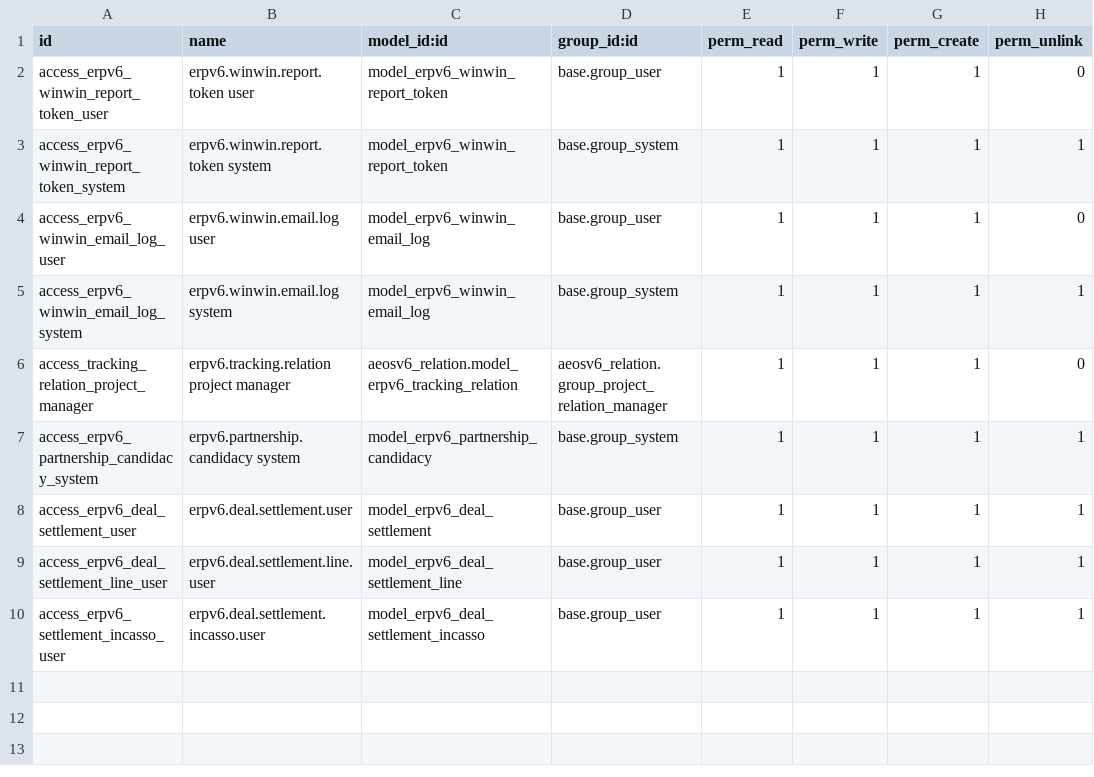
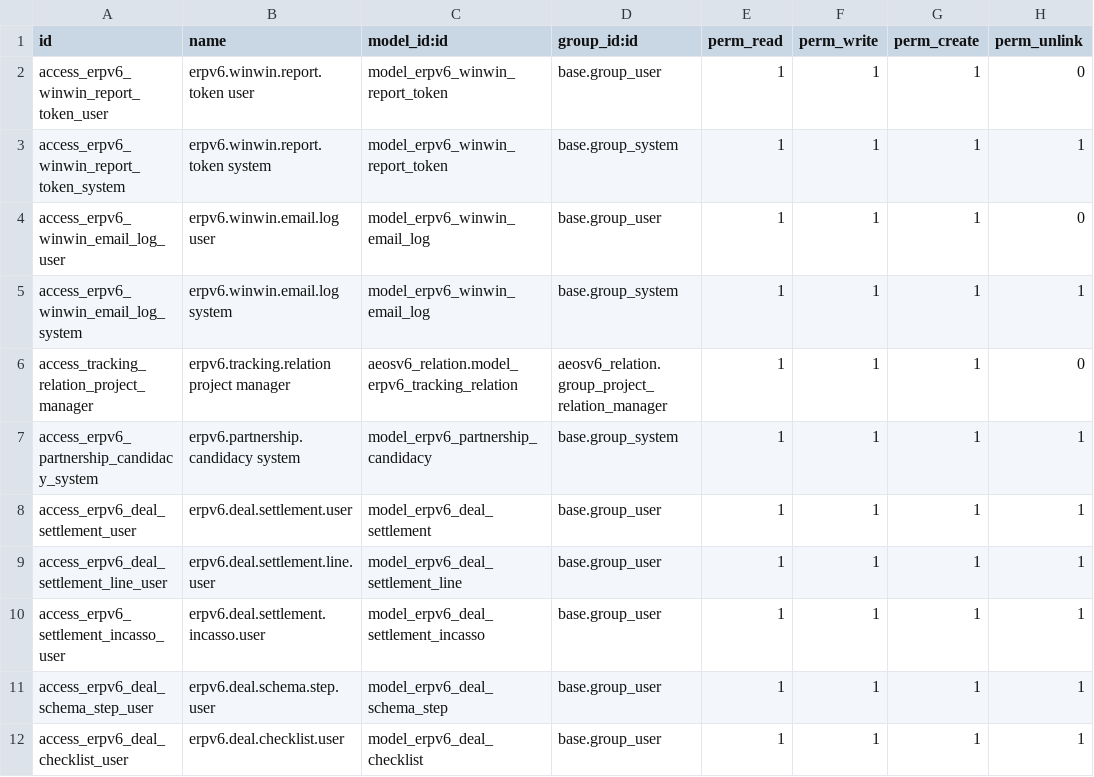
Before and after one commit to denisagrohub/v6-impresa-ai-new, a CSV file: odoo-modules/erpv6_winwin_renderdata/security/ir.model.access.csv, drawn as a sheet; the diff names each change by its address in the sheet, - before the commit and + after, or states it on an @@ line.

Commit message:
feat(wizard): checklist deal + guardie transizioni + sync firme
Modelli:
- erpv6.deal.schema.step (template step per schema)
- erpv6.deal.checklist (istanza per deal)
- 5 completion_type: sign/upload/check/system/external
- 5 status: pending/in_progress/done/skipped/na
- Dipendenze via requires_codes (CSV)

Deal:
- checklist_ids, next_step_id, progress_done, progress_total (computed)
- _generate_checklist_from_schema(): auto-crea da template al create
- _check_checklist_gates(target_state): blocca se step bloccanti non done
- Guardie in action_freeze + action_send_to_sign

Sign:
- _sync_checklist_from_sign(): quando firma done, marca step done

Seed XML: 6 step TEE (NCND, NDA, CONTRATTO_QUADRO, SPLIT_V6, PROSPETTO_FIRMA, INCASSO_CLIENTE)

Test end-to-end:
- Genera 6 step su deal 3 (NCND ready, altri bloccati)
- action_freeze bloccato (6 step non done)
- NCND complete → NDA ready automaticamente
- Progress 1/6, freeze ancora bloccato (5 step)

```diff
--- a/odoo-modules/erpv6_winwin_renderdata/security/ir.model.access.csv
+++ b/odoo-modules/erpv6_winwin_renderdata/security/ir.model.access.csv
+row 11: access_erpv6_deal_schema_step_user | erpv6.deal.schema.step.user | model_erpv6_deal_schema_step | base.group_user | 1 | 1 | 1 | 1
+row 12: access_erpv6_deal_checklist_user | erpv6.deal.checklist.user | model_erpv6_deal_checklist | base.group_user | 1 | 1 | 1 | 1
```
Also changed, not shown: 6 other files.
